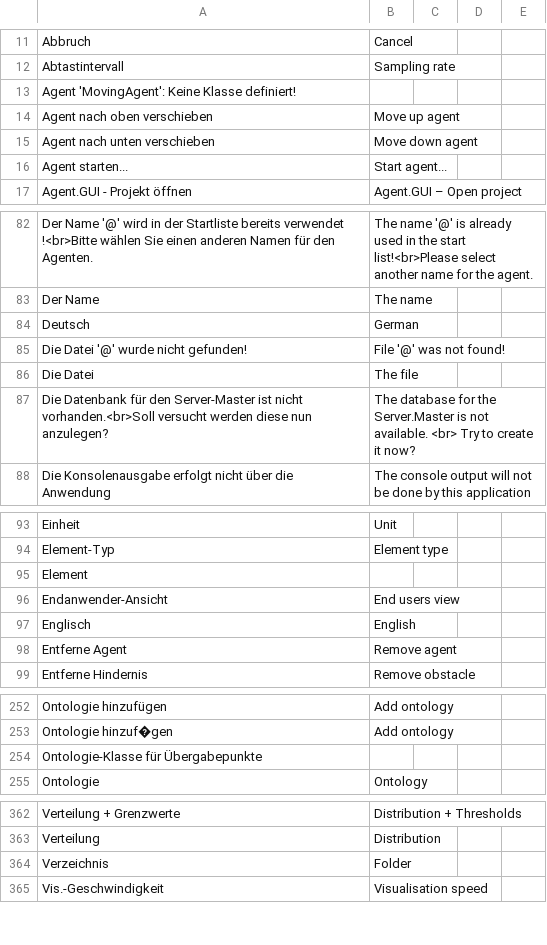
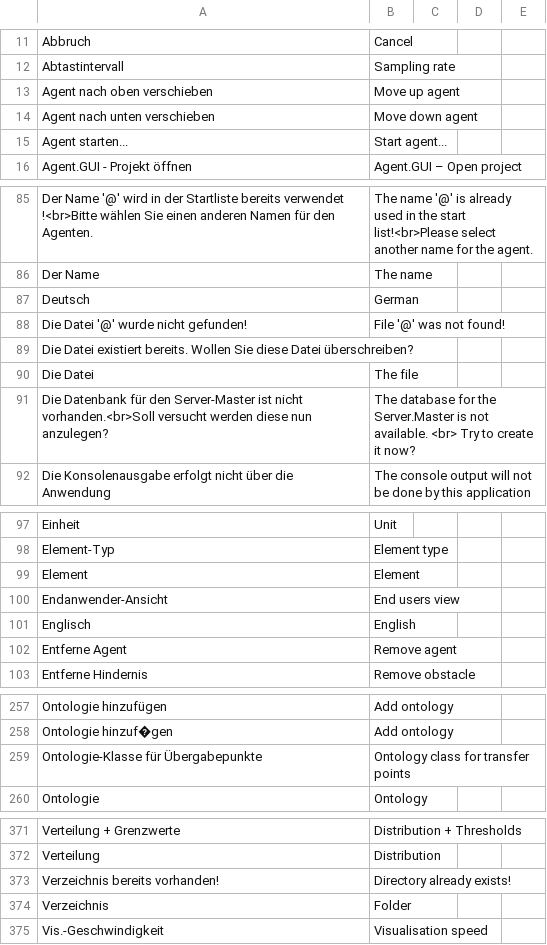
Before and after one commit to EnFlexIT/AgentWorkbench, a CSV file: properties/dictionary.csv, drawn as a sheet; only a part is shown, gaps mark what is left out; the diff covers the shown part only.

```diff
--- a/properties/dictionary.csv
+++ b/properties/dictionary.csv
@@ -12,3 +12,2 @@ Abbruch;Cancel;;;
 Abtastintervall;Sampling rate;;;
-Agent 'MovingAgent': Keine Klasse definiert!;;;;
 Agent nach oben verschieben;Move up agent;;;
@@ -85,2 +88,3 @@ Deutsch;German;;;
 Die Datei '@' wurde nicht gefunden!;File '@' was not found!;;;
+Die Datei existiert bereits. Wollen Sie diese Datei überschreiben?;;;;
 Die Datei;The file;;;
@@ -94,3 +98,3 @@ Einheit;Unit;;;
 Element-Typ;Element type;;;
-Element;;;;
+Element;Element;;;
 Endanwender-Ansicht;End users view;;;
@@ -253,3 +258,3 @@ Ontologie hinzufügen;Add ontology;;;
 Ontologie hinzuf�gen;Add ontology;;;
-Ontologie-Klasse für Übergabepunkte;;;;
+Ontologie-Klasse für Übergabepunkte;Ontology class for transfer points;;;
 Ontologie;Ontology;;;
@@ -363,2 +372,3 @@ Verteilung + Grenzwerte;Distribution + Thresholds;;;
 Verteilung;Distribution;;;
+Verzeichnis bereits vorhanden!;Directory already exists!;;;
 Verzeichnis;Folder;;;
```
Also changed, not shown: 9 added rows and 2 edited cells elsewhere in this file, 25 other files.
